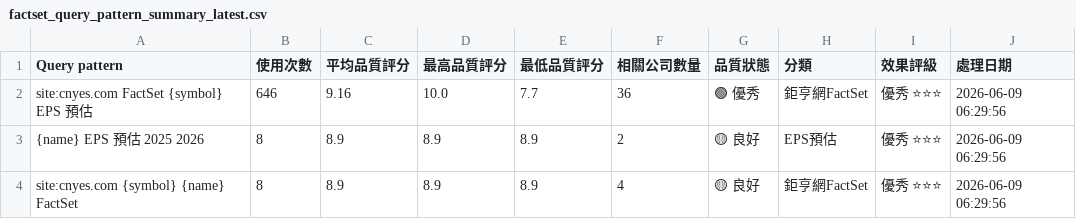
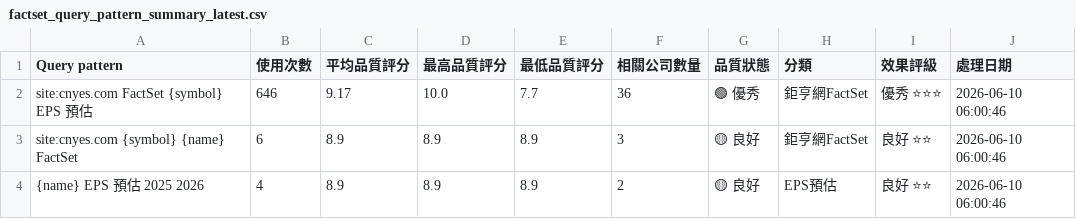
Before and after one commit to wenchiehlee/GoogleSearch.Factset, a CSV file: data/reports/factset_query_pattern_summary_latest.csv, drawn as a sheet.

```diff
--- a/data/reports/factset_query_pattern_summary_latest.csv
+++ b/data/reports/factset_query_pattern_summary_latest.csv
@@ -1,4 +1,4 @@
 Query pattern,使用次數,平均品質評分,最高品質評分,最低品質評分,相關公司數量,品質狀態,分類,效果評級,處理日期
-site:cnyes.com FactSet {symbol} EPS 預估,646,9.16,10.0,7.7,36,🟢 優秀,鉅亨網FactSet,優秀 ⭐⭐⭐,2026-06-09 06:29:56
-{name} EPS 預估 2025 2026,8,8.9,8.9,8.9,2,🟡 良好,EPS預估,優秀 ⭐⭐⭐,2026-06-09 06:29:56
-site:cnyes.com {symbol} {name} FactSet,8,8.9,8.9,8.9,4,🟡 良好,鉅亨網FactSet,優秀 ⭐⭐⭐,2026-06-09 06:29:56
+site:cnyes.com FactSet {symbol} EPS 預估,646,9.17,10.0,7.7,36,🟢 優秀,鉅亨網FactSet,優秀 ⭐⭐⭐,2026-06-10 06:00:46
+site:cnyes.com {symbol} {name} FactSet,6,8.9,8.9,8.9,3,🟡 良好,鉅亨網FactSet,良好 ⭐⭐,2026-06-10 06:00:46
+{name} EPS 預估 2025 2026,4,8.9,8.9,8.9,2,🟡 良好,EPS預估,良好 ⭐⭐,2026-06-10 06:00:46
```
Also changed, not shown: data/reports/factset_portfolio_summary_latest.csv, data/reports/raw_factset_detailed_report.csv, 3 other files.
